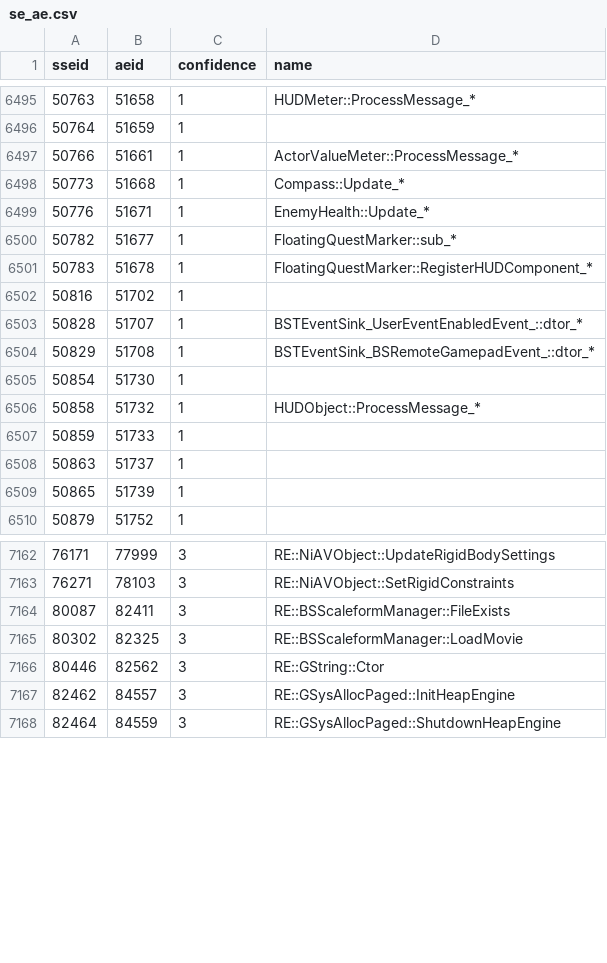
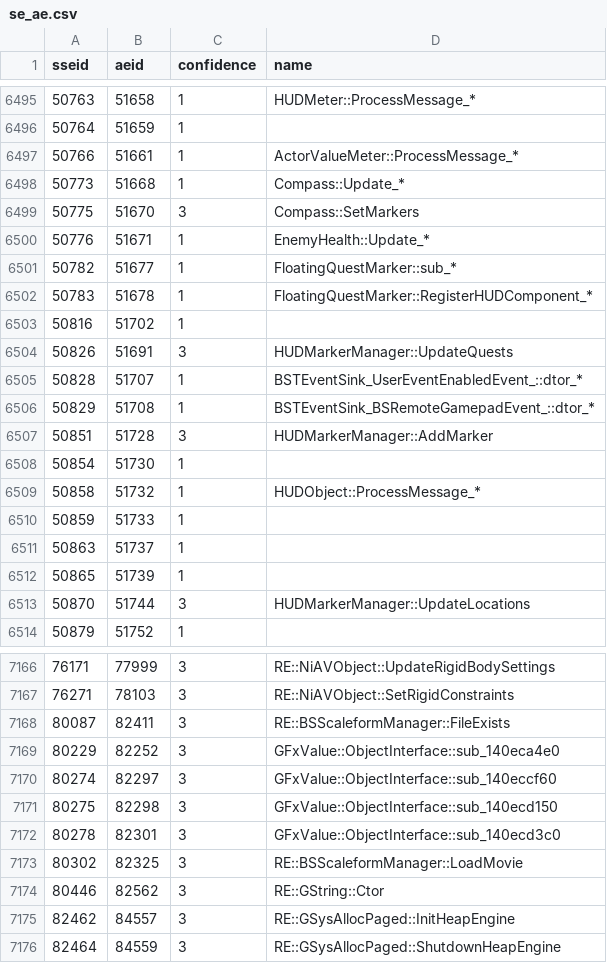
Before and after one commit to alandtse/skyrim_vr_address_library, a CSV file: se_ae.csv, drawn as a sheet; only a part is shown, gaps mark what is left out.

Commit message:
feat: add Compass/HUDMarkerManager VR ids
Independently RE-confirmed (decompile cross-check across SE/AE/VR) 10
of the 12 ids from #13: Compass::SetMarkers, HUDMarkerManager::
UpdateQuests/AddMarker/UpdateLocations, four GFxValue::ObjectInterface
Scaleform-value helpers, and the HUDMarker::FrameOffsets/HUDMarkerManager
data singletons. Rejected 50718 (HUDMenu::ProcessMessage) - the claimed
VR RVA lands on an unrelated ModManagerMenu function, same class of
auto-matcher false positive as the reporter's own rejected 50773.

Thanks to @drmurilomelo for the initial candidate list (#13).

```diff
--- a/se_ae.csv
+++ b/se_ae.csv
@@ -6498,2 +6498,3 @@ sseid,aeid,confidence,name
 50773,51668,1,Compass::Update_*
+50775,51670,3,Compass::SetMarkers
 50776,51671,1,EnemyHealth::Update_*
@@ -6502,4 +6503,6 @@ sseid,aeid,confidence,name
 50816,51702,1,
+50826,51691,3,HUDMarkerManager::UpdateQuests
 50828,51707,1,BSTEventSink_UserEventEnabledEvent_::dtor_*
 50829,51708,1,BSTEventSink_BSRemoteGamepadEvent_::dtor_*
+50851,51728,3,HUDMarkerManager::AddMarker
 50854,51730,1,
@@ -6509,2 +6512,3 @@ sseid,aeid,confidence,name
 50865,51739,1,
+50870,51744,3,HUDMarkerManager::UpdateLocations
 50879,51752,1,
@@ -7164,2 +7168,6 @@ sseid,aeid,confidence,name
 80087,82411,3,RE::BSScaleformManager::FileExists
+80229,82252,3,GFxValue::ObjectInterface::sub_140eca4e0
+80274,82297,3,GFxValue::ObjectInterface::sub_140eccf60
+80275,82298,3,GFxValue::ObjectInterface::sub_140ecd150
+80278,82301,3,GFxValue::ObjectInterface::sub_140ecd3c0
 80302,82325,3,RE::BSScaleformManager::LoadMovie
```
Also changed, not shown: 1 other file.
